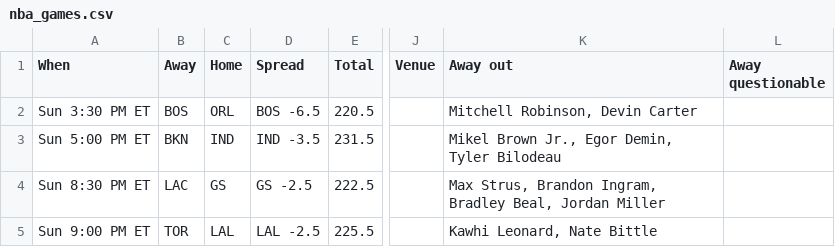
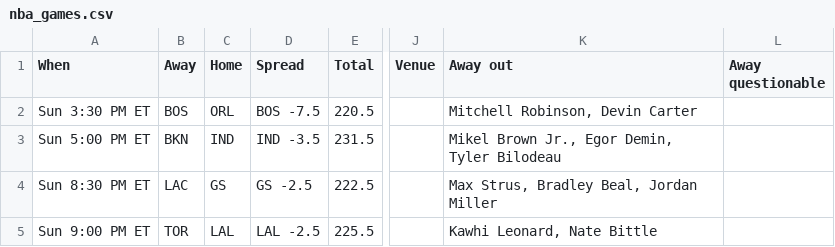
Before and after one commit to ECC370/stats, a CSV file: data/nba_games.csv, drawn as a sheet; only a part is shown, gaps mark what is left out; the diff names each change by its address in the sheet, - before the commit and + after, or states it on an @@ line.

```diff
--- a/data/nba_games.csv
+++ b/data/nba_games.csv
-D2 (Spread): BOS -6.5
+D2 (Spread): BOS -7.5
-K4 (Away out): Max Strus, Brandon Ingram, Bradley Beal,…
+K4 (Away out): Max Strus, Bradley Beal,…
```
Also changed, not shown: data/nba_injuries.csv, data/nba_slate.csv, 5 other files.
